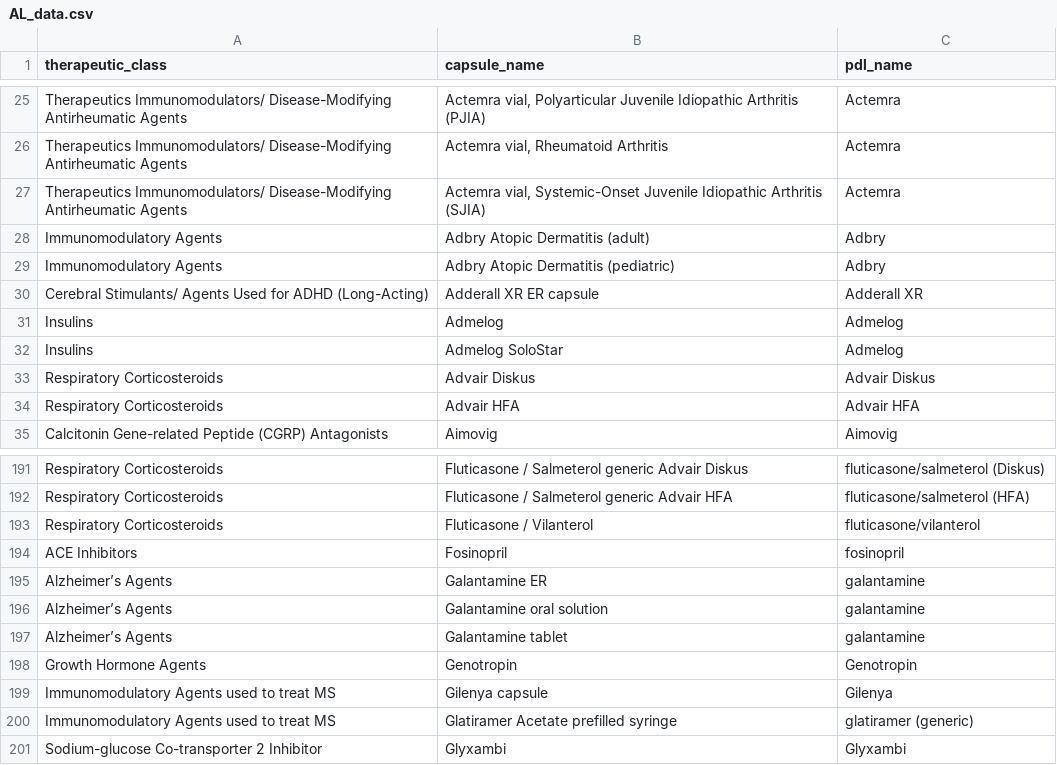
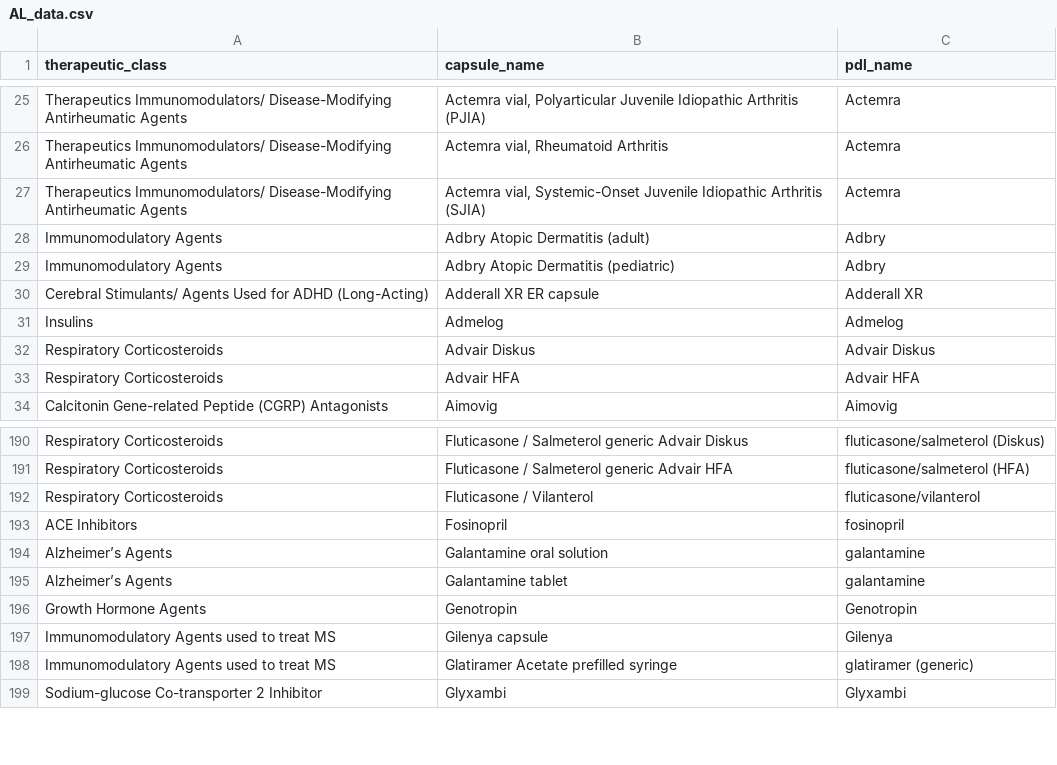
Before and after one commit to hgarrison-artia/PDL_Scraper, a CSV file: AL/AL_data.csv, drawn as a sheet; only a part is shown, gaps mark what is left out; the diff names each change by its address in the sheet, - before the commit and + after, or states it on an @@ line.

```diff
--- a/AL/AL_data.csv
+++ b/AL/AL_data.csv
-row 32: Insulins | Admelog SoloStar | Admelog
-row 195: Alzheimer’s Agents | Galantamine ER | galantamine
```
Also changed, not shown: AL/AL_banned_data.csv, AL/AL_clinical_output_data.csv, 7 other files.
